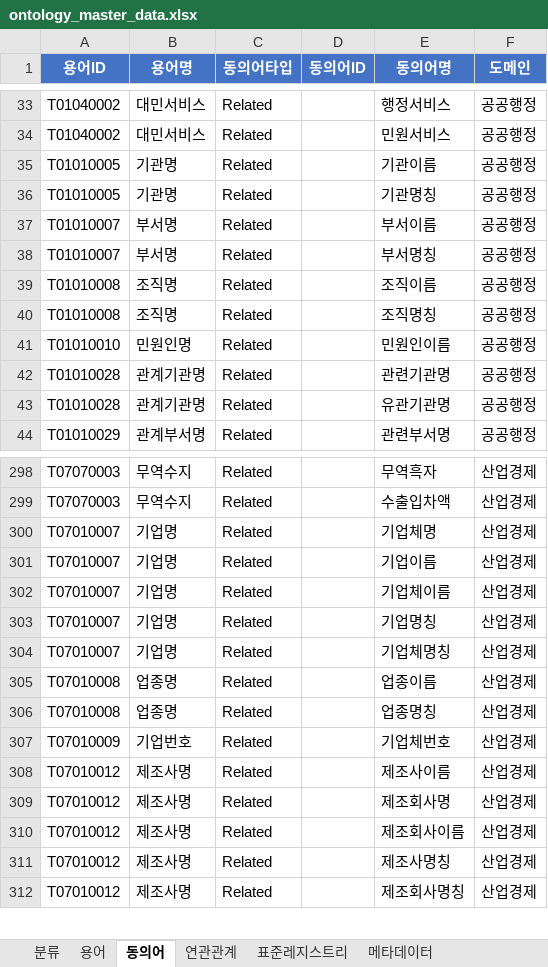
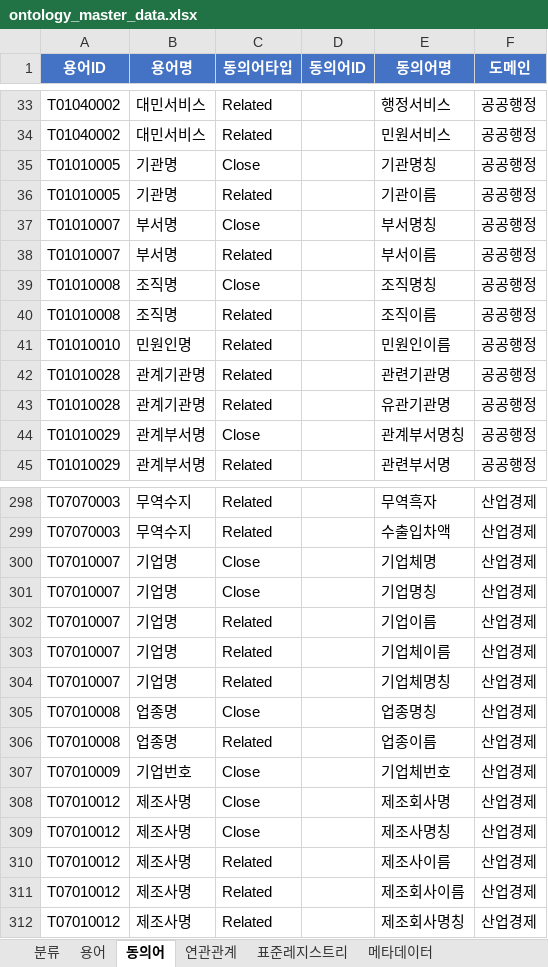
Before and after one commit to selmo/Ontology, an Excel workbook: ontology/ontology_master_data.xlsx, sheet 동의어, drawn as a sheet; only a part is shown, gaps mark what is left out; values as stored, in another font and other column widths than the file's, no borders; removed rows and columns are numbered as before the commit, all else as after; the diff covers the shown part only; the diff names each change by its address in the sheet, - before the commit and + after, or states it on an @@ line.

```diff
--- a/ontology/ontology_master_data.xlsx (sheet 동의어)
+++ b/ontology/ontology_master_data.xlsx (sheet 동의어)
+row 35: T01010005 | 기관명 | Close |  | 기관명칭 | 공공행정
-row 36: T01010005 | 기관명 | Related |  | 기관명칭 | 공공행정
+row 37: T01010007 | 부서명 | Close |  | 부서명칭 | 공공행정
-row 38: T01010007 | 부서명 | Related |  | 부서명칭 | 공공행정
+row 39: T01010008 | 조직명 | Close |  | 조직명칭 | 공공행정
-row 40: T01010008 | 조직명 | Related |  | 조직명칭 | 공공행정
+row 44: T01010029 | 관계부서명 | Close |  | 관계부서명칭 | 공공행정
-C300 (동의어타입): Related
+C300 (동의어타입): Close
+row 301: T07010007 | 기업명 | Close |  | 기업명칭 | 산업경제
-row 303: T07010007 | 기업명 | Related |  | 기업명칭 | 산업경제
+row 305: T07010008 | 업종명 | Close |  | 업종명칭 | 산업경제
-row 306: T07010008 | 업종명 | Related |  | 업종명칭 | 산업경제
-C307 (동의어타입): Related
+C307 (동의어타입): Close
+row 308: T07010012 | 제조사명 | Close |  | 제조회사명 | 산업경제
+row 309: T07010012 | 제조사명 | Close |  | 제조사명칭 | 산업경제
-row 309: T07010012 | 제조사명 | Related |  | 제조회사명 | 산업경제
-row 311: T07010012 | 제조사명 | Related |  | 제조사명칭 | 산업경제
```
Also changed, not shown: 12 added rows, 13 removed rows and 29 edited cells elsewhere in this sheet, sheet 메타데이터, 6 other files.
